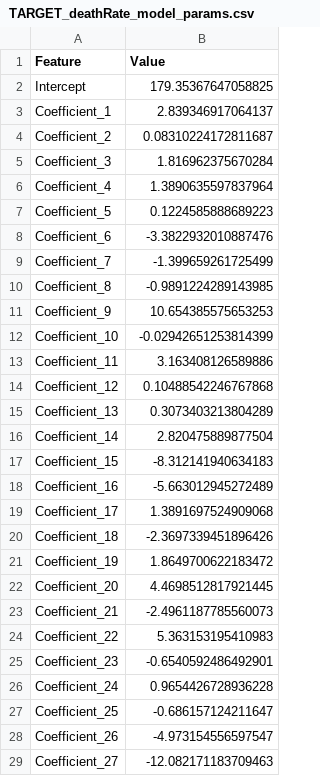
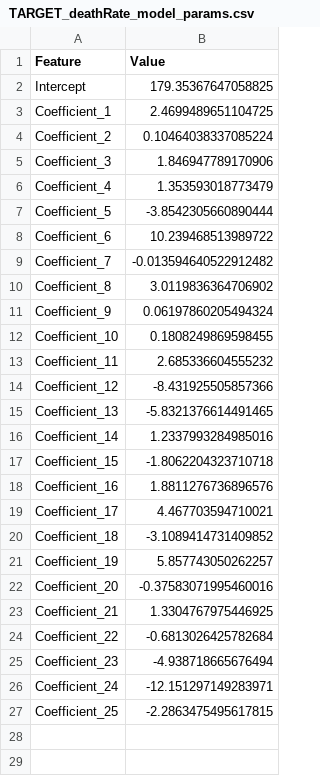
Before and after one commit to jameskong098/cosi104a, a CSV file: HW2/trained_models/TARGET_deathRate_model_params.csv, drawn as a sheet; only a part is shown; the diff covers the shown part only.

```diff
--- a/HW2/trained_models/TARGET_deathRate_model_params.csv
+++ b/HW2/trained_models/TARGET_deathRate_model_params.csv
@@ -2,28 +2,26 @@ Feature,Value
 Intercept,179.35367647058825
-Coefficient_1,2.839346917064137
-Coefficient_2,0.08310224172811687
-Coefficient_3,1.816962375670284
-Coefficient_4,1.3890635597837964
-Coefficient_5,0.1224585888689223
-Coefficient_6,-3.3822932010887476
-Coefficient_7,-1.399659261725499
-Coefficient_8,-0.9891224289143985
-Coefficient_9,10.654385575653253
-Coefficient_10,-0.02942651253814399
-Coefficient_11,3.163408126589886
-Coefficient_12,0.10488542246767868
-Coefficient_13,0.3073403213804289
-Coefficient_14,2.820475889877504
-Coefficient_15,-8.312141940634183
-Coefficient_16,-5.663012945272489
-Coefficient_17,1.3891697524909068
-Coefficient_18,-2.3697339451896426
-Coefficient_19,1.8649700622183472
-Coefficient_20,4.4698512817921445
-Coefficient_21,-2.4961187785560073
-Coefficient_22,5.363153195410983
-Coefficient_23,-0.6540592486492901
-Coefficient_24,0.9654426728936228
-Coefficient_25,-0.686157124211647
-Coefficient_26,-4.973154556597547
-Coefficient_27,-12.082171183709463
+Coefficient_1,2.4699489651104725
+Coefficient_2,0.10464038337085224
+Coefficient_3,1.846947789170906
+Coefficient_4,1.353593018773479
+Coefficient_5,-3.8542305660890444
+Coefficient_6,10.239468513989722
+Coefficient_7,-0.013594640522912482
+Coefficient_8,3.0119836364706902
+Coefficient_9,0.06197860205494324
+Coefficient_10,0.1808249869598455
+Coefficient_11,2.685336604555232
+Coefficient_12,-8.431925505857366
+Coefficient_13,-5.8321376614491465
+Coefficient_14,1.2337993284985016
+Coefficient_15,-1.8062204323710718
+Coefficient_16,1.8811276736896576
+Coefficient_17,4.467703594710021
+Coefficient_18,-3.1089414731409852
+Coefficient_19,5.857743050262257
+Coefficient_20,-0.37583071995460016
+Coefficient_21,1.3304767975446925
+Coefficient_22,-0.6813026425782684
+Coefficient_23,-4.938718665676494
+Coefficient_24,-12.151297149283971
+Coefficient_25,-2.2863475495617815
```
Also changed, not shown: 1 removed row elsewhere in this file, HW2/HW1_test_Y.csv, HW2/trained_models/avgAnnCount_model_params.csv, 10 other files.
